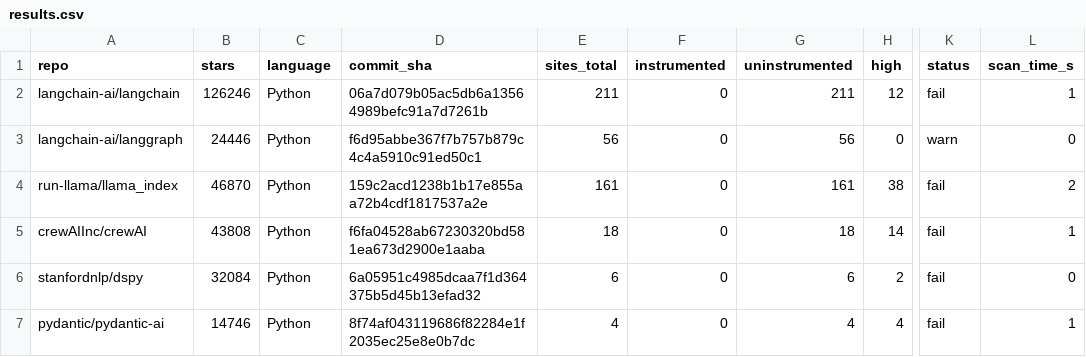
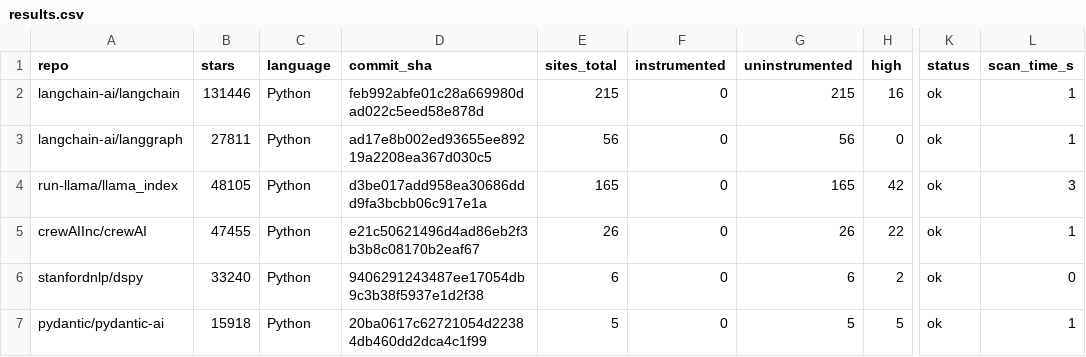
Before and after one commit to Haserjian/assay, a CSV file: scripts/scan_study/results/results.csv, drawn as a sheet; only a part is shown, gaps mark what is left out; the diff covers the shown part only; the diff names each change by its address in the sheet, - before the commit and + after, or states it on an @@ line.

```diff
--- a/scripts/scan_study/results/results.csv
+++ b/scripts/scan_study/results/results.csv
-B2 (stars): 126246
+B2 (stars): 131446
-D2 (commit_sha): 06a7d079b05ac5db6a13564989befc91a7d7261b
+D2 (commit_sha): feb992abfe01c28a669980dad022c5eed58e878d
-E2 (sites_total): 211
+E2 (sites_total): 215
-G2 (uninstrumented): 211
+G2 (uninstrumented): 215
-H2 (high): 12
+H2 (high): 16
-K2 (status): fail
+K2 (status): ok
-B3 (stars): 24446
+B3 (stars): 27811
-D3 (commit_sha): f6d95abbe367f7b757b879c4c4a5910c91ed50c1
+D3 (commit_sha): ad17e8b002ed93655ee89219a2208ea367d030c5
-K3 (status): warn
+K3 (status): ok
-L3 (scan_time_s): 0
+L3 (scan_time_s): 1
-B4 (stars): 46870
+B4 (stars): 48105
-D4 (commit_sha): 159c2acd1238b1b17e855aa72b4cdf1817537a2e
+D4 (commit_sha): d3be017add958ea30686ddd9fa3bcbb06c917e1a
-E4 (sites_total): 161
+E4 (sites_total): 165
-G4 (uninstrumented): 161
+G4 (uninstrumented): 165
-H4 (high): 38
+H4 (high): 42
-K4:K7 (status): fail
+K4:K7 (status): ok
-L4 (scan_time_s): 2
+L4 (scan_time_s): 3
-B5 (stars): 43808
+B5 (stars): 47455
-D5 (commit_sha): f6fa04528ab67230320bd581ea673d2900e1aaba
+D5 (commit_sha): e21c50621496d4ad86eb2f3b3b8c08170b2eaf67
-E5 (sites_total): 18
+E5 (sites_total): 26
-G5 (uninstrumented): 18
+G5 (uninstrumented): 26
-H5 (high): 14
+H5 (high): 22
-B6 (stars): 32084
+B6 (stars): 33240
-D6 (commit_sha): 6a05951c4985dcaa7f1d364375b5d45b13efad32
+D6 (commit_sha): 9406291243487ee17054db9c3b38f5937e1d2f38
-B7 (stars): 14746
+B7 (stars): 15918
-D7 (commit_sha): 8f74af043119686f82284e1f2035ec25e8e0b7dc
+D7 (commit_sha): 20ba0617c62721054d22384db460dd2dca4c1f99
-E7 (sites_total): 4
+E7 (sites_total): 5
-G7 (uninstrumented): 4
+G7 (uninstrumented): 5
-H7 (high): 4
+H7 (high): 5
```
Also changed, not shown: 108 edited cells elsewhere in this file, 37 other files.
